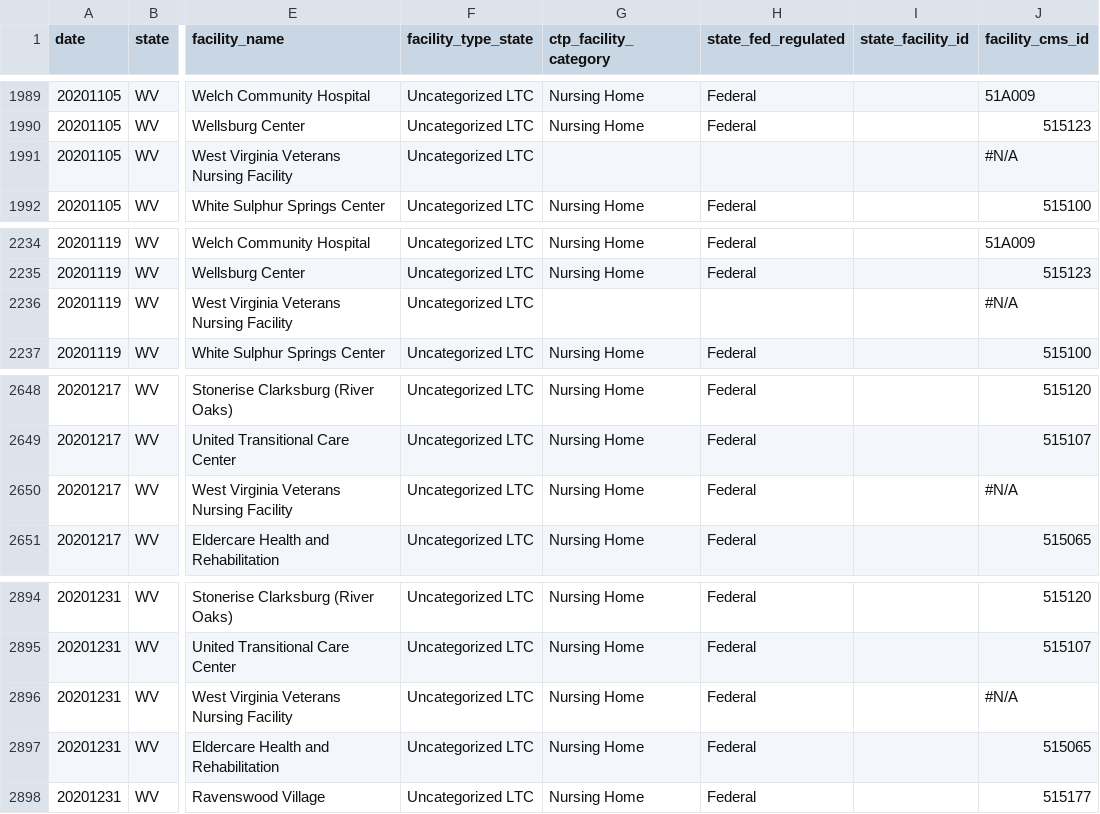
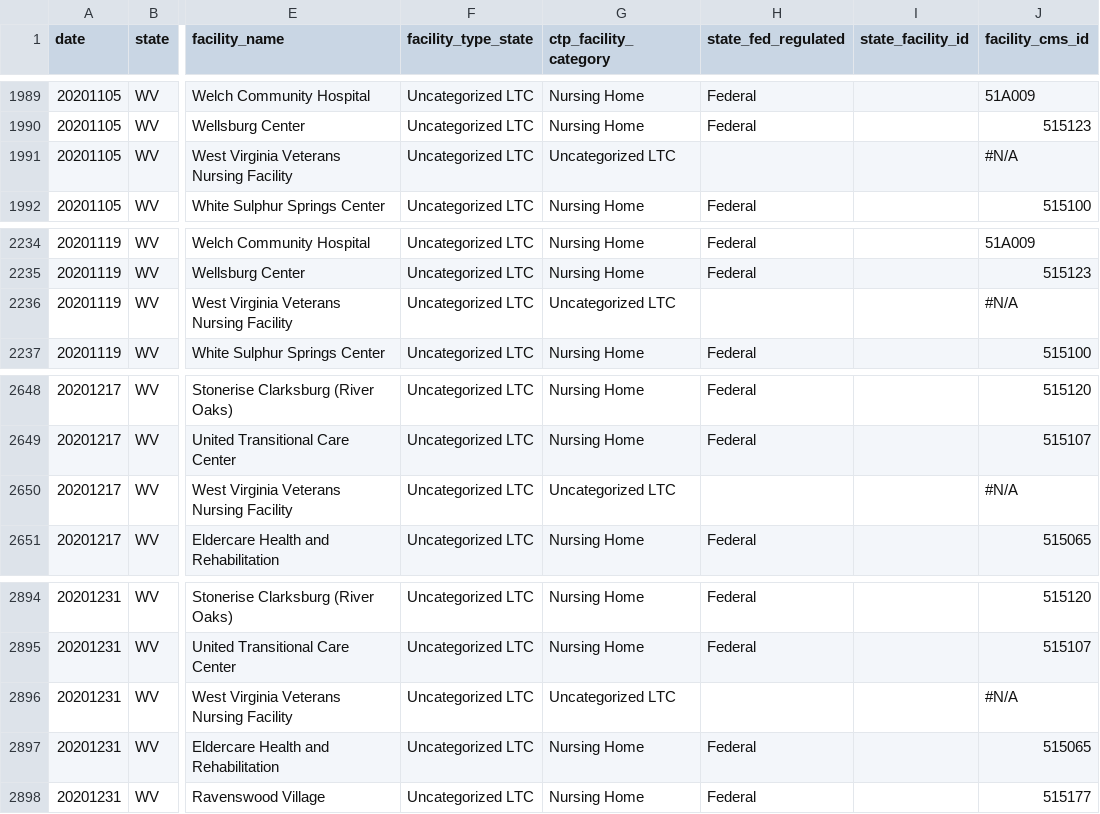
Before and after one commit to COVID19Tracking/long-term-care-data, a CSV file: facilities_wv.csv, drawn as a sheet; only a part is shown, gaps mark what is left out; the diff names each change by its address in the sheet, - before the commit and + after, or states it on an @@ line.

```diff
--- a/facilities_wv.csv
+++ b/facilities_wv.csv
-G1991 (ctp_facility_category): (empty)
+G1991 (ctp_facility_category): Uncategorized LTC
-G2236 (ctp_facility_category): (empty)
+G2236 (ctp_facility_category): Uncategorized LTC
-G2650 (ctp_facility_category): Nursing Home
+G2650 (ctp_facility_category): Uncategorized LTC
-H2650 (state_fed_regulated): Federal
+H2650 (state_fed_regulated): (empty)
-G2896 (ctp_facility_category): Nursing Home
+G2896 (ctp_facility_category): Uncategorized LTC
-H2896 (state_fed_regulated): Federal
+H2896 (state_fed_regulated): (empty)
```
Also changed, not shown: facilities_de.csv, facilities_md.csv, 8 other files.
